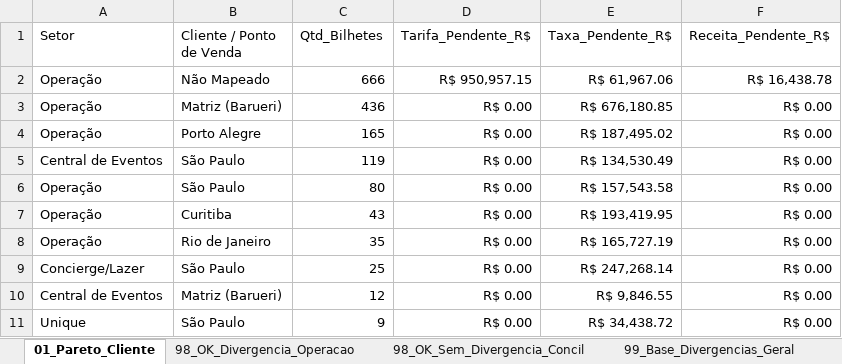
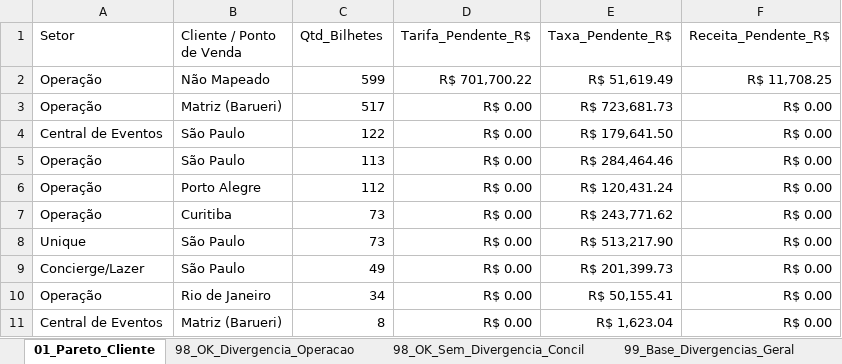
Before and after one commit to Mribeiro2025/revenue-assurance-app, an Excel workbook: Dashboard_Revenue_Assurance_Consolidado.xlsx, sheet 01_Pareto_Cliente, drawn as a sheet; values as stored, in another font and other column widths than the file's, no borders; removed rows and columns are numbered as before the commit, all else as after; the diff names each change by its address in the sheet, - before the commit and + after, or states it on an @@ line.

Commit message:
Inclusao de barra de progresso, integridade de colunas e exclusividade de receita

```diff
--- a/Dashboard_Revenue_Assurance_Consolidado.xlsx (sheet 01_Pareto_Cliente)
+++ b/Dashboard_Revenue_Assurance_Consolidado.xlsx (sheet 01_Pareto_Cliente)
-C2 (Qtd_Bilhetes): 666
+C2 (Qtd_Bilhetes): 599
-D2 (Tarifa_Pendente_R$): R$ 950,957.15
+D2 (Tarifa_Pendente_R$): R$ 701,700.22
-E2 (Taxa_Pendente_R$): R$ 61,967.06
+E2 (Taxa_Pendente_R$): R$ 51,619.49
-F2 (Receita_Pendente_R$): R$ 16,438.78
+F2 (Receita_Pendente_R$): R$ 11,708.25
-C3 (Qtd_Bilhetes): 436
+C3 (Qtd_Bilhetes): 517
-E3 (Taxa_Pendente_R$): R$ 676,180.85
+E3 (Taxa_Pendente_R$): R$ 723,681.73
-row 4: Operação | Porto Alegre | 165 | R$ 0.00 | R$ 187,495.02 | R$ 0.00
-C4 (Qtd_Bilhetes): 119
+C4 (Qtd_Bilhetes): 122
-E4 (Taxa_Pendente_R$): R$ 134,530.49
+E4 (Taxa_Pendente_R$): R$ 179,641.50
-C5 (Qtd_Bilhetes): 80
+C5 (Qtd_Bilhetes): 113
-E5 (Taxa_Pendente_R$): R$ 157,543.58
+E5 (Taxa_Pendente_R$): R$ 284,464.46
-B6 (Cliente / Ponto de Venda): Curitiba
+B6 (Cliente / Ponto de Venda): Porto Alegre
-C6 (Qtd_Bilhetes): 43
+C6 (Qtd_Bilhetes): 112
-E6 (Taxa_Pendente_R$): R$ 193,419.95
+E6 (Taxa_Pendente_R$): R$ 120,431.24
-B7 (Cliente / Ponto de Venda): Rio de Janeiro
+B7 (Cliente / Ponto de Venda): Curitiba
-C7 (Qtd_Bilhetes): 35
+C7 (Qtd_Bilhetes): 73
-E7 (Taxa_Pendente_R$): R$ 165,727.19
+E7 (Taxa_Pendente_R$): R$ 243,771.62
+row 8: Unique | São Paulo | 73 | R$ 0.00 | R$ 513,217.90 | R$ 0.00
-C9 (Qtd_Bilhetes): 25
+C9 (Qtd_Bilhetes): 49
-E9 (Taxa_Pendente_R$): R$ 247,268.14
+E9 (Taxa_Pendente_R$): R$ 201,399.73
+row 10: Operação | Rio de Janeiro | 34 | R$ 0.00 | R$ 50,155.41 | R$ 0.00
-C11 (Qtd_Bilhetes): 12
+C11 (Qtd_Bilhetes): 8
-E11 (Taxa_Pendente_R$): R$ 9,846.55
+E11 (Taxa_Pendente_R$): R$ 1,623.04
-row 11: Unique | São Paulo | 9 | R$ 0.00 | R$ 34,438.72 | R$ 0.00
```
Also changed, not shown: sheet 99_Base_Divergencias_Geral, sheet 99_Operação, sheet 98_OK_Divergencia_Operacao, sheet 99_Central de Eventos, sheet 98_OK_Sem_Divergencia_Concil, sheet 99_Unique, 3 more sheets, GOL.XLSX, 5 other files.
